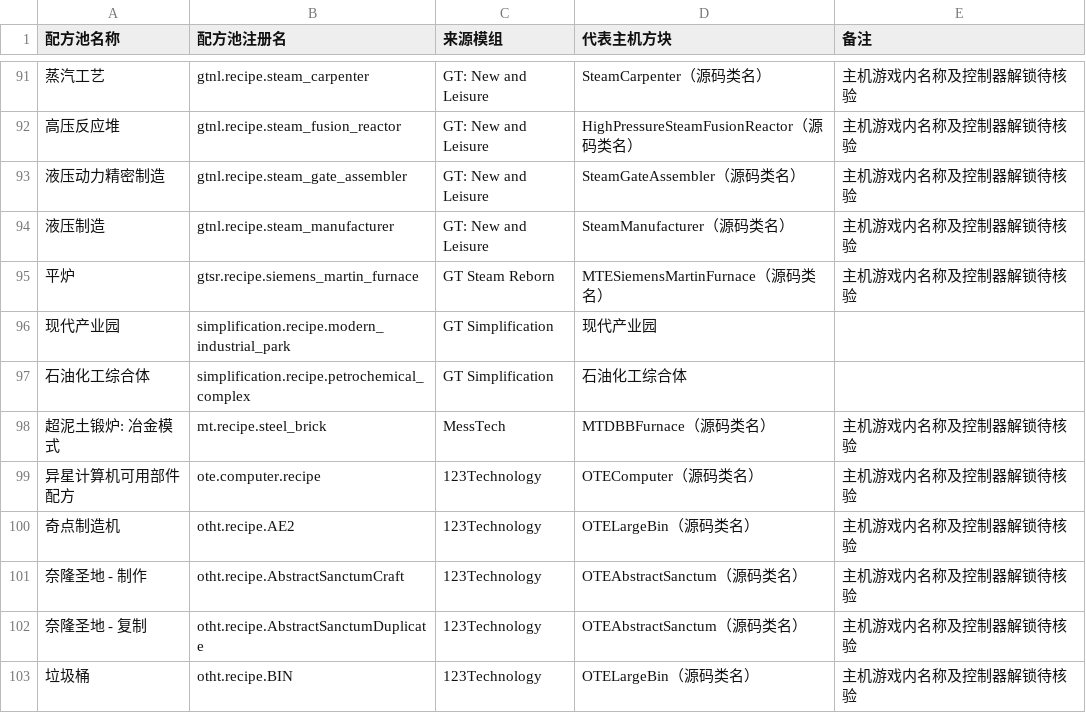
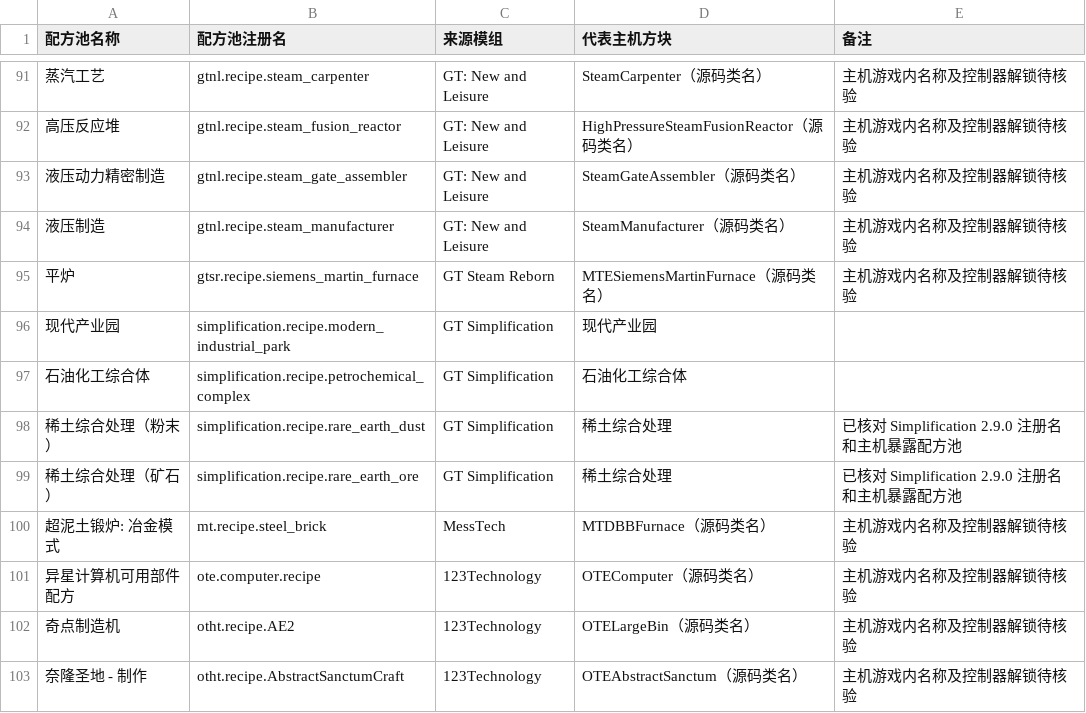
Before and after one commit to NzothR/GTNHAdjust, a CSV file: docs/proxy-factory-recipe-maps.csv, drawn as a sheet; only a part is shown, gaps mark what is left out; the shorter side is filled out with more unchanged rows.

```diff
--- a/docs/proxy-factory-recipe-maps.csv
+++ b/docs/proxy-factory-recipe-maps.csv
@@ -97,2 +97,4 @@
 石油化工综合体,simplification.recipe.petrochemical_complex,GT Simplification,石油化工综合体,
+稀土综合处理（粉末）,simplification.recipe.rare_earth_dust,GT Simplification,稀土综合处理,已核对 Simplification 2.9.0 注册名和主机暴露配方池
+稀土综合处理（矿石）,simplification.recipe.rare_earth_ore,GT Simplification,稀土综合处理,已核对 Simplification 2.9.0 注册名和主机暴露配方池
 超泥土锻炉: 冶金模式,mt.recipe.steel_brick,MessTech,MTDBBFurnace（源码类名）,主机游戏内名称及控制器解锁待核验
```
Also changed, not shown: 10 other files.
